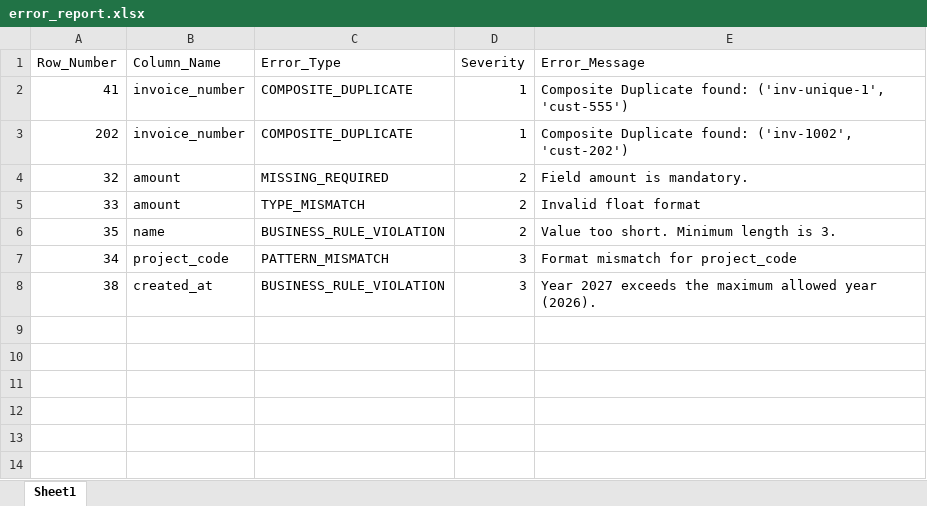
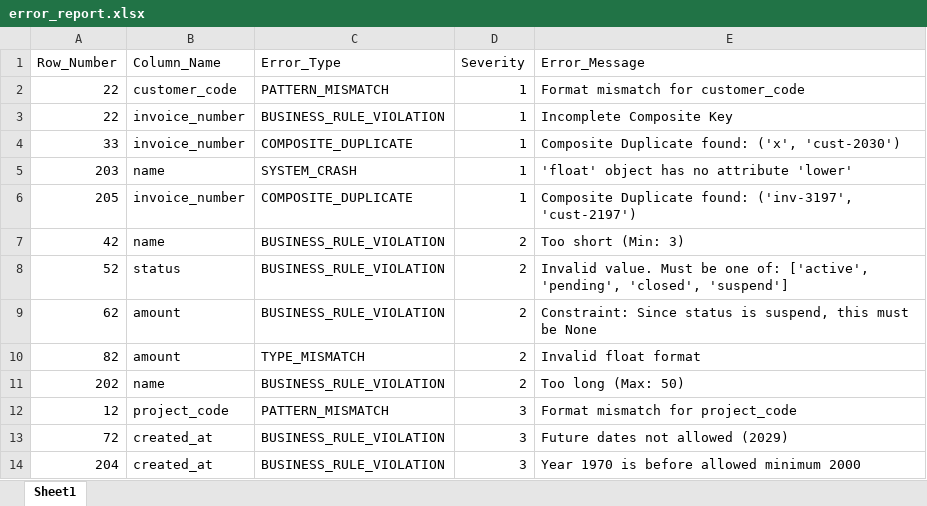
Before and after one commit to AmirAmarloo/excel-to-erp-mvp, an Excel workbook: data/result/error_report.xlsx, sheet Sheet1, drawn as a sheet; values as stored, in another font and other column widths than the file's, no borders; removed rows and columns are numbered as before the commit, all else as after; the diff names each change by its address in the sheet, - before the commit and + after, or states it on an @@ line.

```diff
--- a/data/result/error_report.xlsx (sheet Sheet1)
+++ b/data/result/error_report.xlsx (sheet Sheet1)
+row 2: 22 | customer_code | PATTERN_MISMATCH | 1 | Format mismatch for customer_code
+row 3: 22 | invoice_number | BUSINESS_RULE_VIOLATION | 1 | Incomplete Composite Key
-A4 (Row_Number): 41
+A4 (Row_Number): 33
-E4 (Error_Message): …Duplicate found: ('inv-unique-1', 'cust-555')
+E4 (Error_Message): …Duplicate found: ('x', 'cust-2030')
+row 5: 203 | name | SYSTEM_CRASH | 1 | 'float' object has no attribute 'lower'
-A6 (Row_Number): 202
+A6 (Row_Number): 205
-E6 (Error_Message): …Duplicate found: ('inv-1002', 'cust-202')
+E6 (Error_Message): …Duplicate found: ('inv-3197', 'cust-2197')
-row 4: 32 | amount | MISSING_REQUIRED | 2 | Field amount is mandatory.
+row 7: 42 | name | BUSINESS_RULE_VIOLATION | 2 | Too short (Min: 3)
+row 8: 52 | status | BUSINESS_RULE_VIOLATION | 2 | Invalid value. Must be one of: ['active', 'pending', 'closed', 'suspend']
+row 9: 62 | amount | BUSINESS_RULE_VIOLATION | 2 | Constraint: Since status is suspend, this must be None
-A10 (Row_Number): 33
+A10 (Row_Number): 82
-A11 (Row_Number): 35
+A11 (Row_Number): 202
-E11 (Error_Message): Value too short. Minimum length is 3.
+E11 (Error_Message): Too long (Max: 50)
-A12 (Row_Number): 34
+A12 (Row_Number): 12
+row 13: 72 | created_at | BUSINESS_RULE_VIOLATION | 3 | Future dates not allowed (2029)
-A14 (Row_Number): 38
+A14 (Row_Number): 204
-E14 (Error_Message): Year 2027 exceeds the maximum allowed year (2026).
+E14 (Error_Message): Year 1970 is before allowed minimum 2000
```
Also changed, not shown: data/result/cleaned_data.xlsx, 1 other file.
